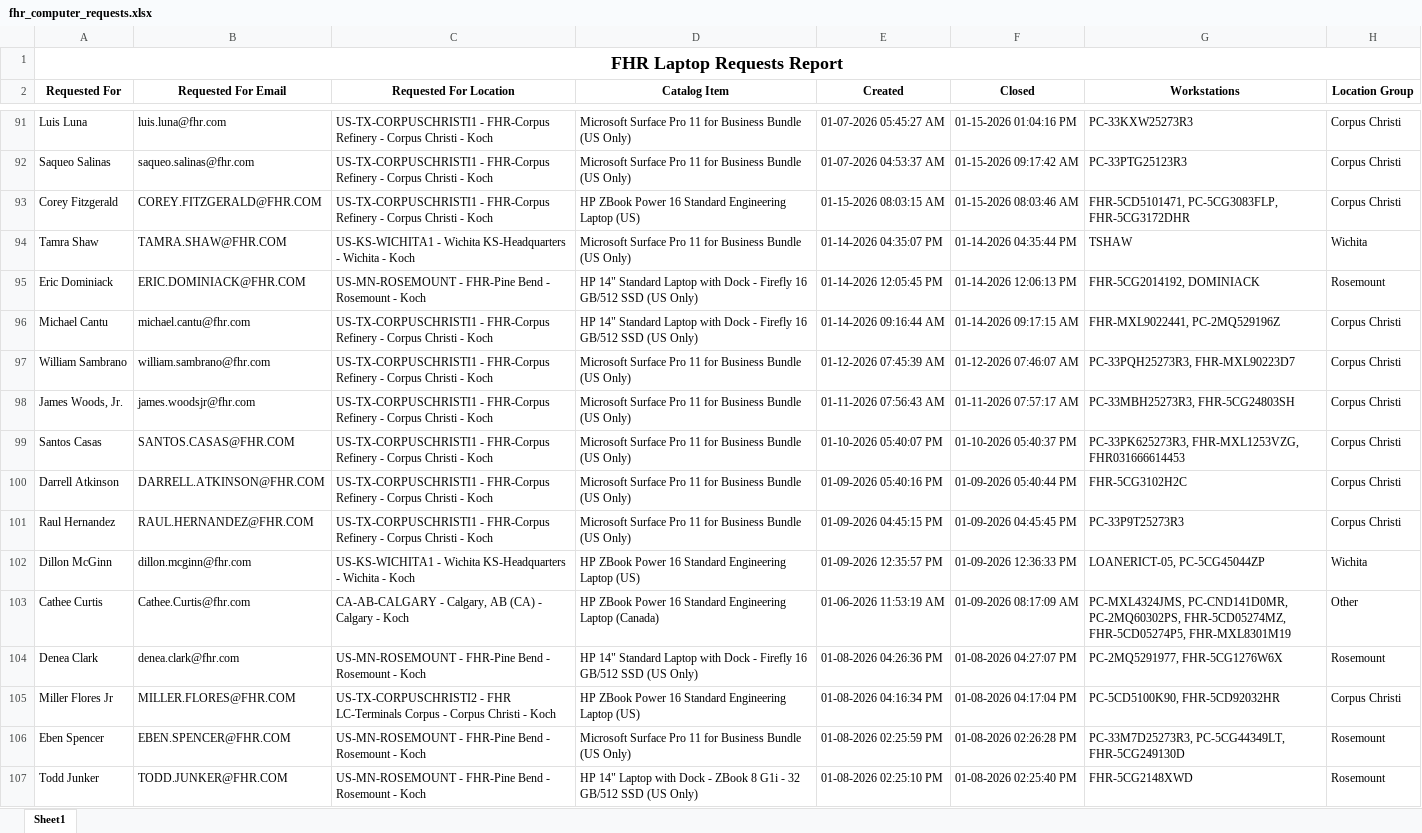
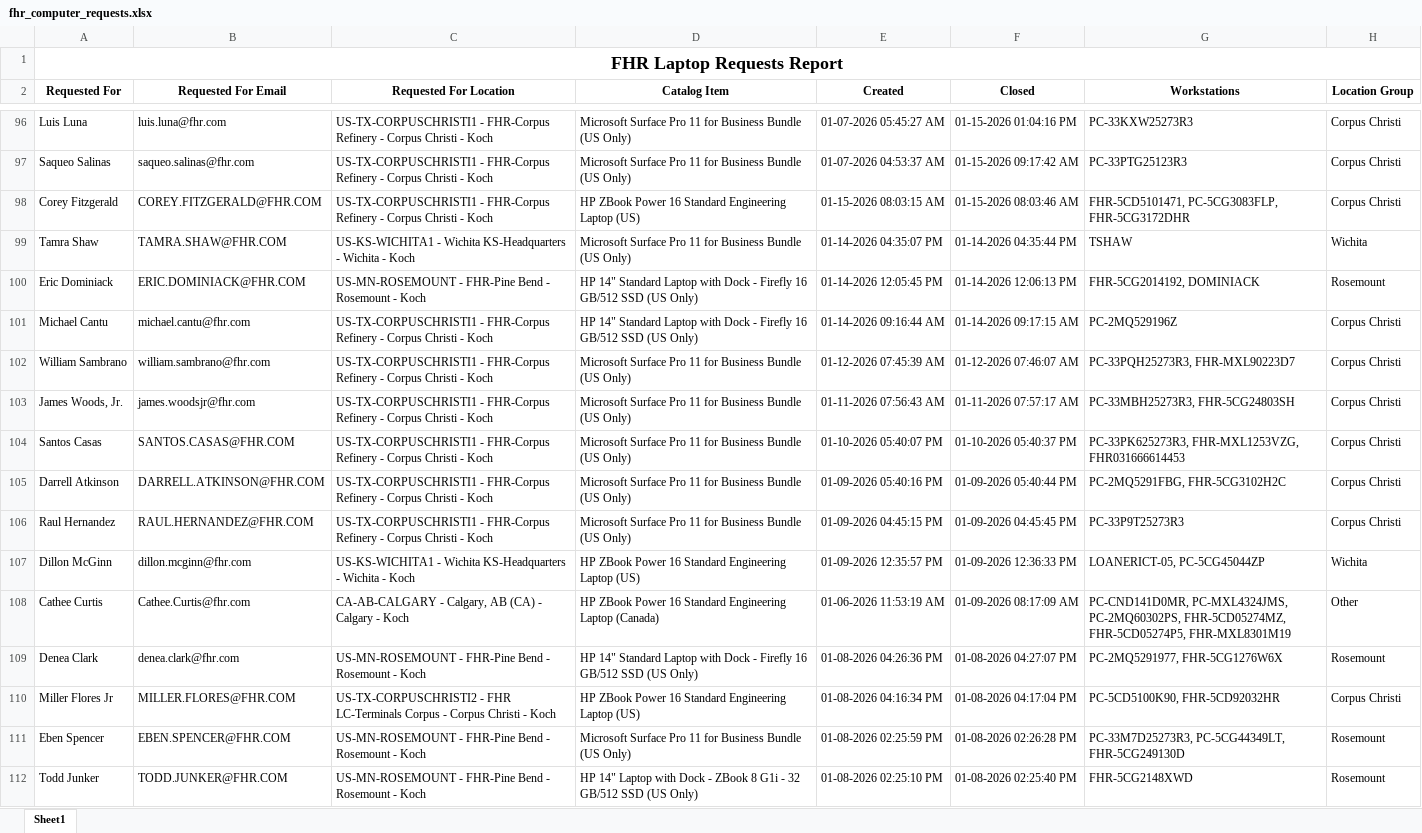
Before and after one commit to ellis-massey-FHR/fhr-device-audit, an Excel workbook: output/fhr_computer_requests.xlsx, sheet Sheet1, drawn as a sheet; only a part is shown, gaps mark what is left out; values as stored, in another font and other column widths than the file's, no borders; charts and pictures not drawn; addresses are those after the commit; the diff covers the shown part only; the diff names each change by its address in the sheet, - before the commit and + after, or states it on an @@ line.

```diff
--- a/output/fhr_computer_requests.xlsx (sheet Sheet1)
+++ b/output/fhr_computer_requests.xlsx (sheet Sheet1)
-G101 (Workstations): FHR-MXL9022441, PC-2MQ529196Z
+G101 (Workstations): PC-2MQ529196Z
-G105 (Workstations): FHR-5CG3102H2C
+G105 (Workstations): PC-2MQ5291FBG, FHR-5CG3102H2C
-G108 (Workstations): PC-MXL4324JMS, PC-CND141D0MR, PC-2MQ60302PS, FHR-5CD05274MZ,…
+G108 (Workstations): PC-CND141D0MR, PC-MXL4324JMS, PC-2MQ60302PS, FHR-5CD05274MZ,…
```
Also changed, not shown: 5 added rows, 5 removed rows and 30 edited cells elsewhere in this sheet, charts or pictures.
